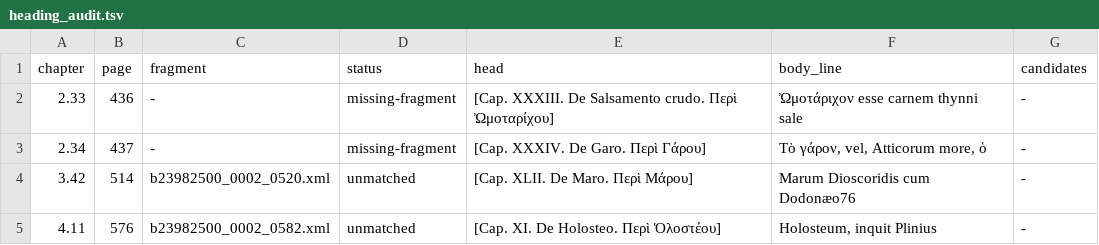
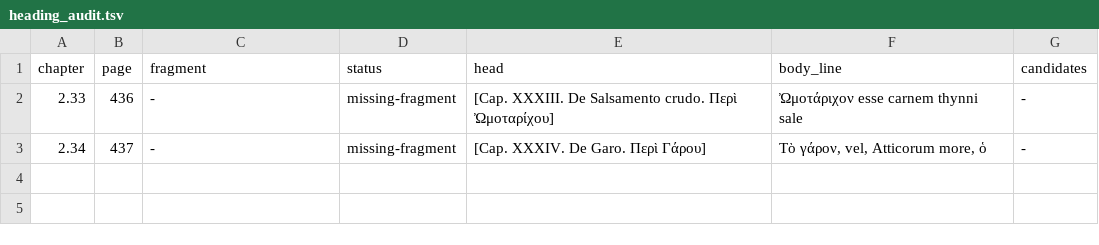
Before and after one commit to alchemiesofscent/dioscorides-viewer, a TSV file: corpus/dioscorides/editions/tlg0656.tlg001.sprengel1830-comm/heading_audit.tsv, drawn as a sheet; the diff names each change by its address in the sheet, - before the commit and + after, or states it on an @@ line.

```diff
--- a/corpus/dioscorides/editions/tlg0656.tlg001.sprengel1830-comm/heading_audit.tsv
+++ b/corpus/dioscorides/editions/tlg0656.tlg001.sprengel1830-comm/heading_audit.tsv
-row 4: 3.42 | 514 | b23982500_0002_0520.xml | unmatched | [Cap. XLII. De Maro. Περὶ Μάρου] | Marum Dioscoridis cum Dodonæo76 | -
-row 5: 4.11 | 576 | b23982500_0002_0582.xml | unmatched | [Cap. XI. De Holosteo. Περὶ Ὁλοστέου] | Holosteum, inquit Plinius | -
```
Also changed, not shown: corpus/dioscorides/editions/tlg0656.tlg001.sprengel1830-comm/cleanup_ledger.tsv, corpus/dioscorides/editions/tlg0656.tlg001.sprengel1830-comm/hyphenation_audit.tsv, 4 other files.
